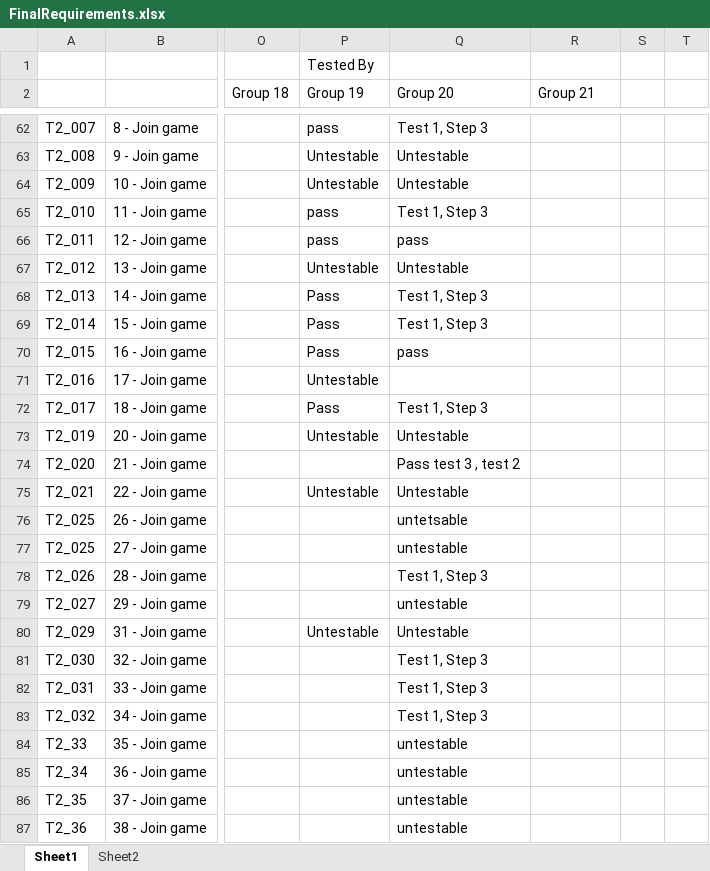
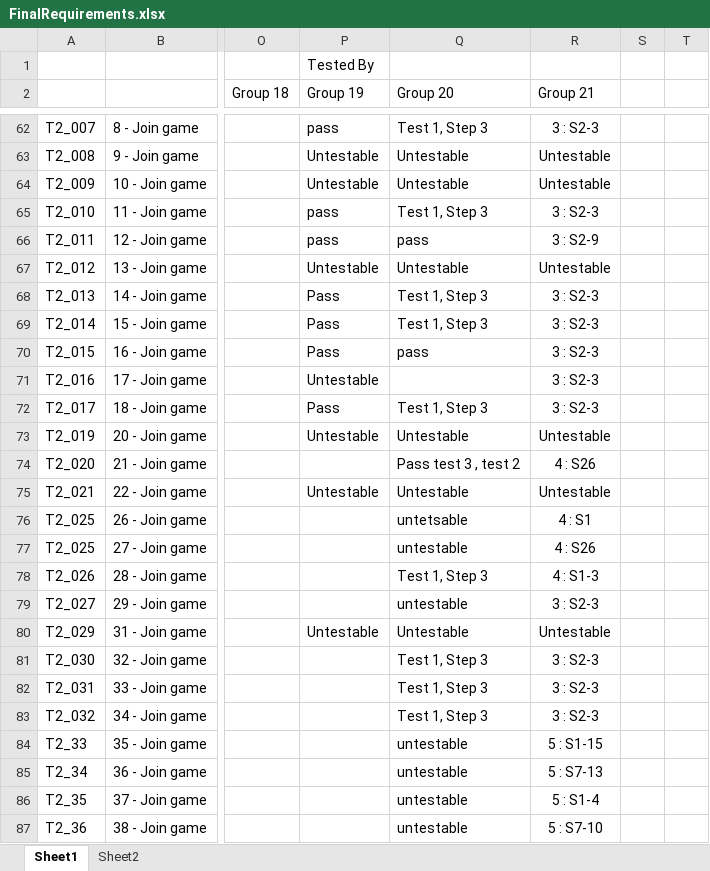
Before and after one commit to utastudents/cse3310-sp25-004, an Excel workbook: FinalRequirements/FinalRequirements.xlsx, sheet Sheet1, drawn as a sheet; only a part is shown, gaps mark what is left out; values as stored, in another font and other column widths than the file's, no borders; the diff covers the shown part only; the diff names each change by its address in the sheet, - before the commit and + after, or states it on an @@ line.

```diff
--- a/FinalRequirements/FinalRequirements.xlsx (sheet Sheet1)
+++ b/FinalRequirements/FinalRequirements.xlsx (sheet Sheet1)
-R62 (Group 21): (empty)
+R62 (Group 21): 3 : S2-3
-R63:R64 (Group 21): (empty)
+R63:R64 (Group 21): Untestable
-R65 (Group 21): (empty)
+R65 (Group 21): 3 : S2-3
-R66 (Group 21): (empty)
+R66 (Group 21): 3 : S2-9
-R67 (Group 21): (empty)
+R67 (Group 21): Untestable
-R68:R72 (Group 21): (empty)
+R68:R72 (Group 21): 3 : S2-3
-R73 (Group 21): (empty)
+R73 (Group 21): Untestable
-R74 (Group 21): (empty)
+R74 (Group 21): 4 : S26
-R75 (Group 21): (empty)
+R75 (Group 21): Untestable
-R76 (Group 21): (empty)
+R76 (Group 21): 4 : S1
-R77 (Group 21): (empty)
+R77 (Group 21): 4 : S26
-R78 (Group 21): (empty)
+R78 (Group 21): 4 : S1-3
-R79 (Group 21): (empty)
+R79 (Group 21): 3 : S2-3
-R80 (Group 21): (empty)
+R80 (Group 21): Untestable
-R81:R83 (Group 21): (empty)
+R81:R83 (Group 21): 3 : S2-3
-R84 (Group 21): (empty)
+R84 (Group 21): 5 : S1-15
-R85 (Group 21): (empty)
+R85 (Group 21): 5 : S7-13
-R86 (Group 21): (empty)
+R86 (Group 21): 5 : S1-4
-R87 (Group 21): (empty)
+R87 (Group 21): 5 : S7-10
```
Also changed, not shown: 188 edited cells elsewhere in this sheet.
